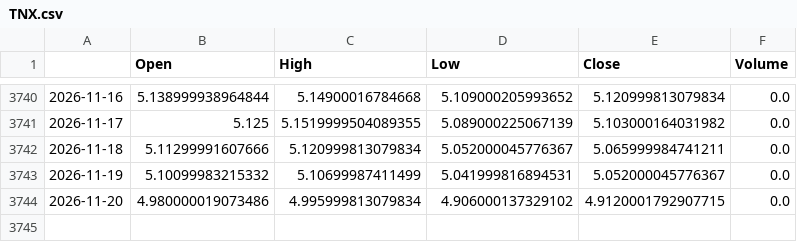
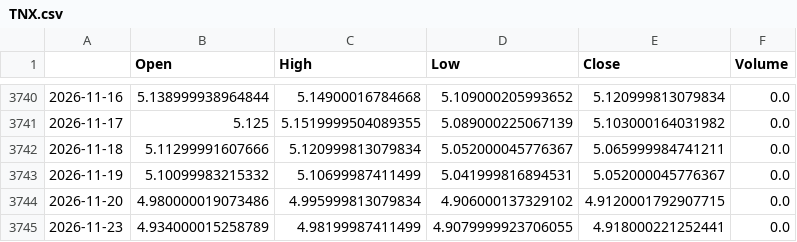
Before and after one commit to matsumusota37-lab/nikkei-predictor, a CSV file: data/TNX.csv, drawn as a sheet; only a part is shown, gaps mark what is left out.

```diff
--- a/data/TNX.csv
+++ b/data/TNX.csv
@@ -3744 +3744,2 @@
 2026-11-20,4.980000019073486,4.995999813079834,4.906000137329102,4.9120001792907715,0.0
+2026-11-23,4.934000015258789,4.98199987411499,4.9079999923706055,4.918000221252441,0.0
```
Also changed, not shown: data/CL_F.csv, data/DJI.csv, 12 other files.
